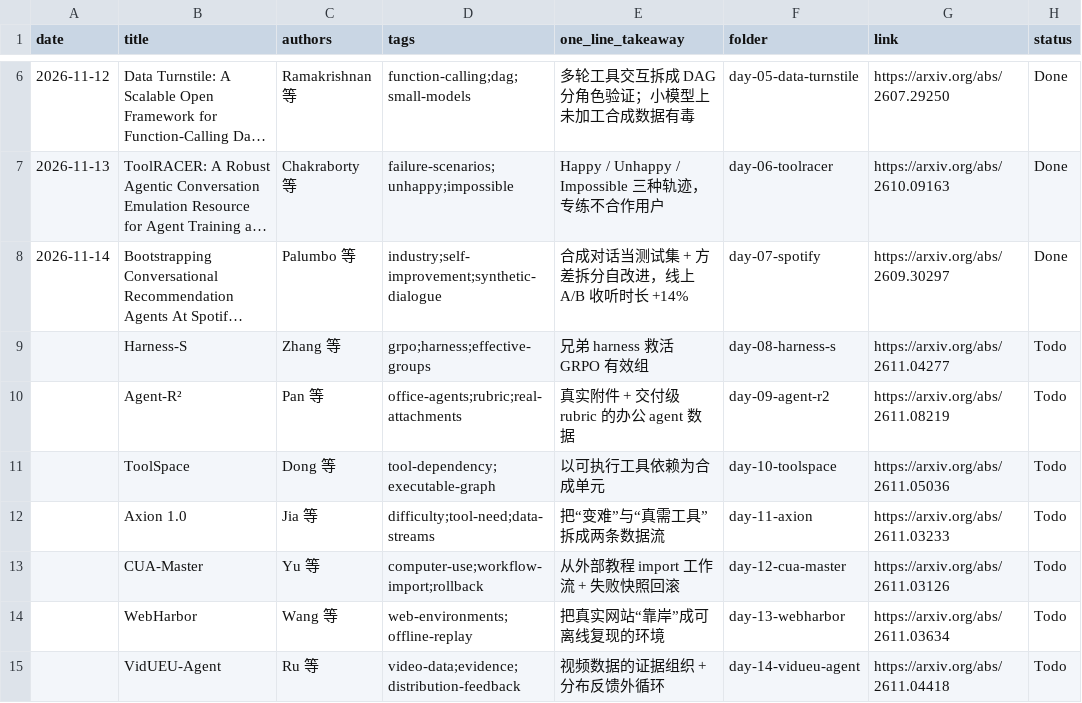
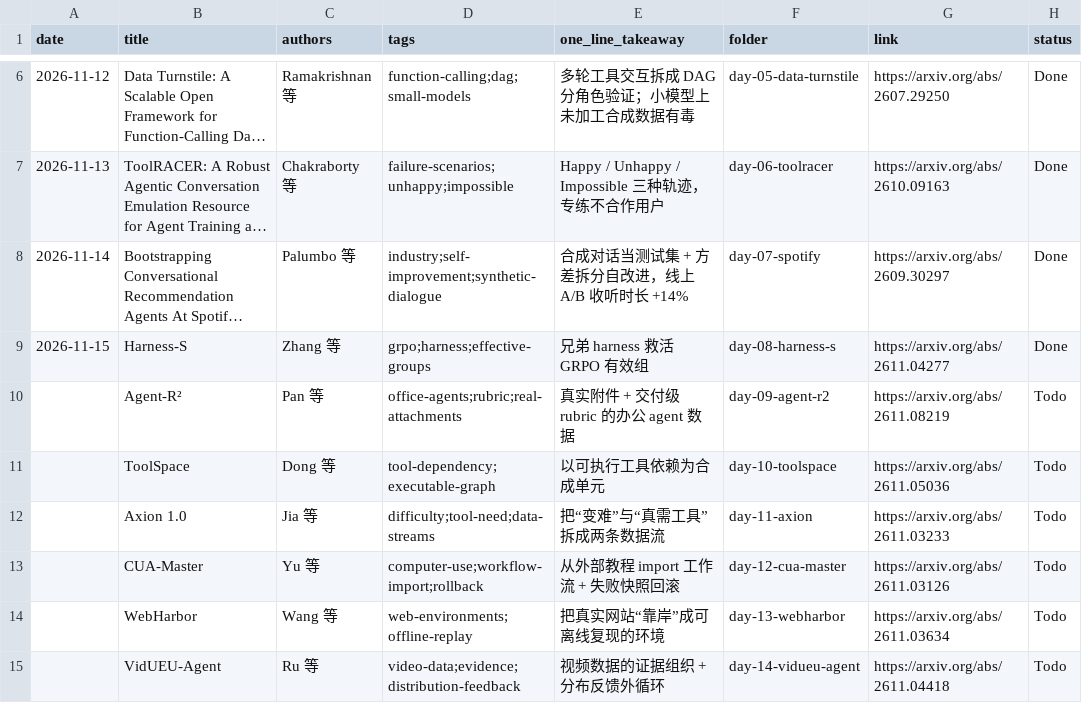
Before and after one commit to Papa-Panda/post-training, a CSV file: synthetic-data/reading-log.csv, drawn as a sheet; only a part is shown, gaps mark what is left out; long unchanged cells end in …; the diff names each change by its address in the sheet, - before the commit and + after, or states it on an @@ line.

Commit message:
Day 08 Harness-S: notes + reading edition + reading-log Done (2026-11-15)

```diff
--- a/synthetic-data/reading-log.csv
+++ b/synthetic-data/reading-log.csv
-A9 (date): (empty)
+A9 (date): 2026-11-15
-H9 (status): Todo
+H9 (status): Done
```
Also changed, not shown: 2 other files.
